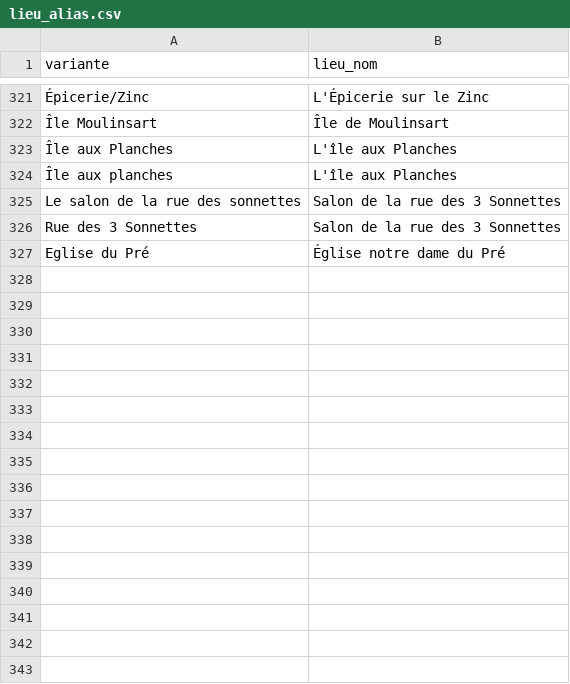
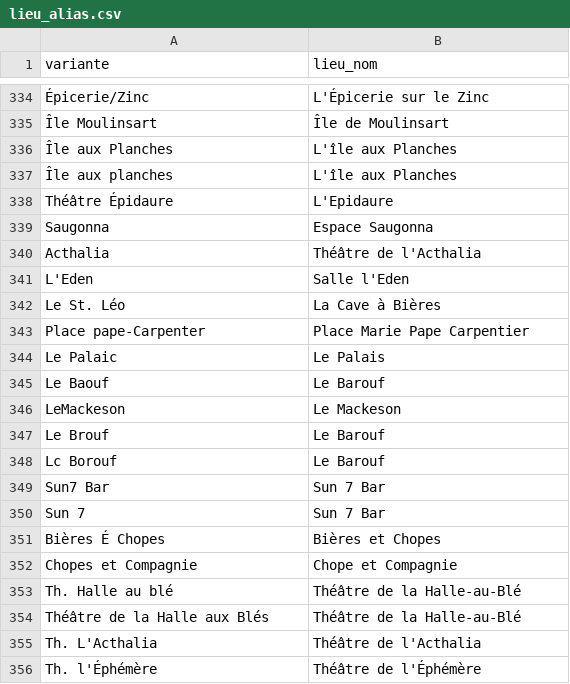
Before and after one commit to lebidul/biduleur, a CSV file: indexer/corpus/lieu_alias.csv, drawn as a sheet; only a part is shown, gaps mark what is left out; the diff covers the shown part only; the diff names each change by its address in the sheet, - before the commit and + after, or states it on an @@ line.

```diff
--- a/indexer/corpus/lieu_alias.csv
+++ b/indexer/corpus/lieu_alias.csv
@@ row 325 moved to row 192: Le salon de la rue des sonnettes @@
@@ row 326 moved to row 252: Rue des 3 Sonnettes @@
@@ row 327 moved to row 94: Eglise du Pré @@
+row 338: Théâtre Épidaure | L'Epidaure
+row 339: Saugonna | Espace Saugonna
+row 340: Acthalia | Théâtre de l'Acthalia
+row 341: L'Eden | Salle l'Eden
+row 342: Le St. Léo | La Cave à Bières
+row 343: Place pape-Carpenter | Place Marie Pape Carpentier
+row 344: Le Palaic | Le Palais
+row 345: Le Baouf | Le Barouf
+row 346: LeMackeson | Le Mackeson
+row 347: Le Brouf | Le Barouf
+row 348: Lc Borouf | Le Barouf
+row 349: Sun7 Bar | Sun 7 Bar
+row 350: Sun 7 | Sun 7 Bar
+row 351: Bières É Chopes | Bières et Chopes
+row 352: Chopes et Compagnie | Chope et Compagnie
+row 353: Th. Halle au blé | Théâtre de la Halle-au-Blé
+row 354: Théâtre de la Halle aux Blés | Théâtre de la Halle-au-Blé
+row 355: Th. L'Acthalia | Théâtre de l'Acthalia
+row 356: Th. l'Éphémère | Théâtre de l'Éphémère
```
Also changed, not shown: 57 added rows and 1 edited cell elsewhere in this file, 2 other files.
